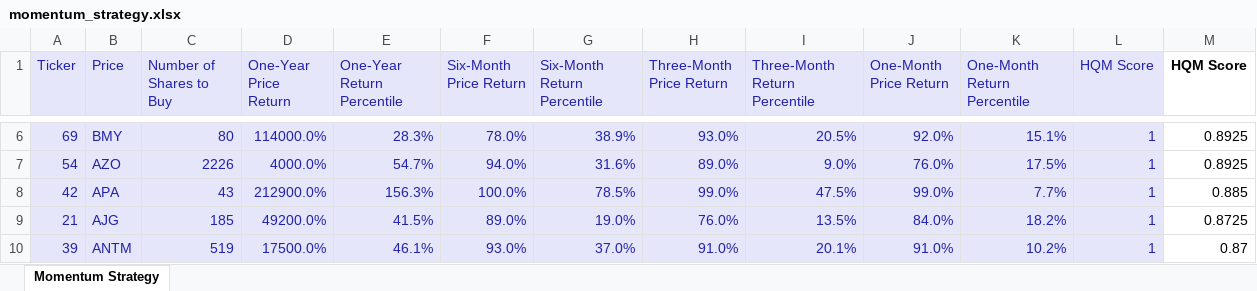
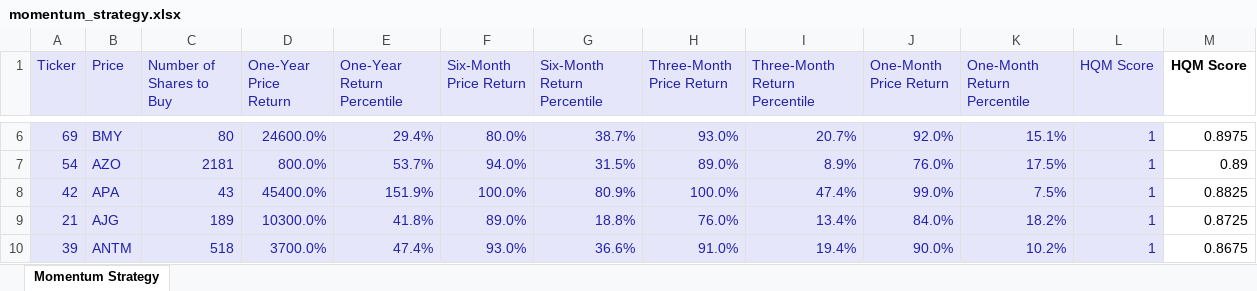
Before and after one commit to acse-ns1321/algorithmic-trading, an Excel workbook: project2/momentum_strategy.xlsx, sheet Momentum Strategy, drawn as a sheet; only a part is shown, gaps mark what is left out; values as stored, in another font and other column widths than the file's, no borders; the diff covers the shown part only; the diff names each change by its address in the sheet, - before the commit and + after, or states it on an @@ line.

```diff
--- a/project2/momentum_strategy.xlsx (sheet Momentum Strategy)
+++ b/project2/momentum_strategy.xlsx (sheet Momentum Strategy)
-D6 (One-Year Price Return): 114000.0%
+D6 (One-Year Price Return): 24600.0%
-E6 (One-Year Return Percentile): 28.3%
+E6 (One-Year Return Percentile): 29.4%
-F6 (Six-Month Price Return): 78.0%
+F6 (Six-Month Price Return): 80.0%
-G6 (Six-Month Return Percentile): 38.9%
+G6 (Six-Month Return Percentile): 38.7%
-I6 (Three-Month Return Percentile): 20.5%
+I6 (Three-Month Return Percentile): 20.7%
-M6 (HQM Score): 0.8925
+M6 (HQM Score): 0.8975
-C7 (Number of Shares to Buy): 2226
+C7 (Number of Shares to Buy): 2181
-D7 (One-Year Price Return): 4000.0%
+D7 (One-Year Price Return): 800.0%
-E7 (One-Year Return Percentile): 54.7%
+E7 (One-Year Return Percentile): 53.7%
-G7 (Six-Month Return Percentile): 31.6%
+G7 (Six-Month Return Percentile): 31.5%
-I7 (Three-Month Return Percentile): 9.0%
+I7 (Three-Month Return Percentile): 8.9%
-M7 (HQM Score): 0.8925
+M7 (HQM Score): 0.89
-D8 (One-Year Price Return): 212900.0%
+D8 (One-Year Price Return): 45400.0%
-E8 (One-Year Return Percentile): 156.3%
+E8 (One-Year Return Percentile): 151.9%
-G8 (Six-Month Return Percentile): 78.5%
+G8 (Six-Month Return Percentile): 80.9%
-H8 (Three-Month Price Return): 99.0%
+H8 (Three-Month Price Return): 100.0%
-I8 (Three-Month Return Percentile): 47.5%
+I8 (Three-Month Return Percentile): 47.4%
-K8 (One-Month Return Percentile): 7.7%
+K8 (One-Month Return Percentile): 7.5%
-M8 (HQM Score): 0.885
+M8 (HQM Score): 0.8825
-C9 (Number of Shares to Buy): 185
+C9 (Number of Shares to Buy): 189
-D9 (One-Year Price Return): 49200.0%
+D9 (One-Year Price Return): 10300.0%
-E9 (One-Year Return Percentile): 41.5%
+E9 (One-Year Return Percentile): 41.8%
-G9 (Six-Month Return Percentile): 19.0%
+G9 (Six-Month Return Percentile): 18.8%
-I9 (Three-Month Return Percentile): 13.5%
+I9 (Three-Month Return Percentile): 13.4%
-C10 (Number of Shares to Buy): 519
+C10 (Number of Shares to Buy): 518
-D10 (One-Year Price Return): 17500.0%
+D10 (One-Year Price Return): 3700.0%
-E10 (One-Year Return Percentile): 46.1%
+E10 (One-Year Return Percentile): 47.4%
-G10 (Six-Month Return Percentile): 37.0%
+G10 (Six-Month Return Percentile): 36.6%
-I10 (Three-Month Return Percentile): 20.1%
+I10 (Three-Month Return Percentile): 19.4%
-J10 (One-Month Price Return): 91.0%
+J10 (One-Month Price Return): 90.0%
-M10 (HQM Score): 0.87
+M10 (HQM Score): 0.8675
```
Also changed, not shown: 40 added rows and 40 edited cells elsewhere in this sheet.
